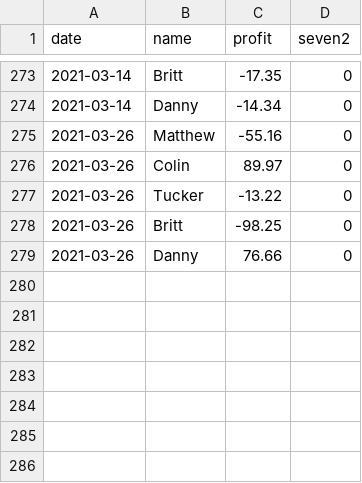
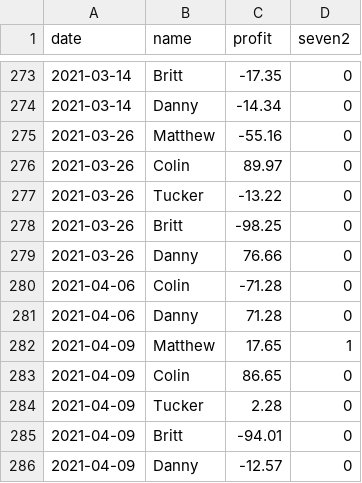
Before and after one commit to BrittEvans/poker, a CSV file: pokerlog.csv, drawn as a sheet; only a part is shown, gaps mark what is left out; the diff names each change by its address in the sheet, - before the commit and + after, or states it on an @@ line.

```diff
--- a/pokerlog.csv
+++ b/pokerlog.csv
+row 280: 2021-04-06 | Colin | -71.28 | 0
+row 281: 2021-04-06 | Danny | 71.28 | 0
+row 282: 2021-04-09 | Matthew | 17.65 | 1
+row 283: 2021-04-09 | Colin | 86.65 | 0
+row 284: 2021-04-09 | Tucker | 2.28 | 0
+row 285: 2021-04-09 | Britt | -94.01 | 0
+row 286: 2021-04-09 | Danny | -12.57 | 0
```
Also changed, not shown: 1 other file.
